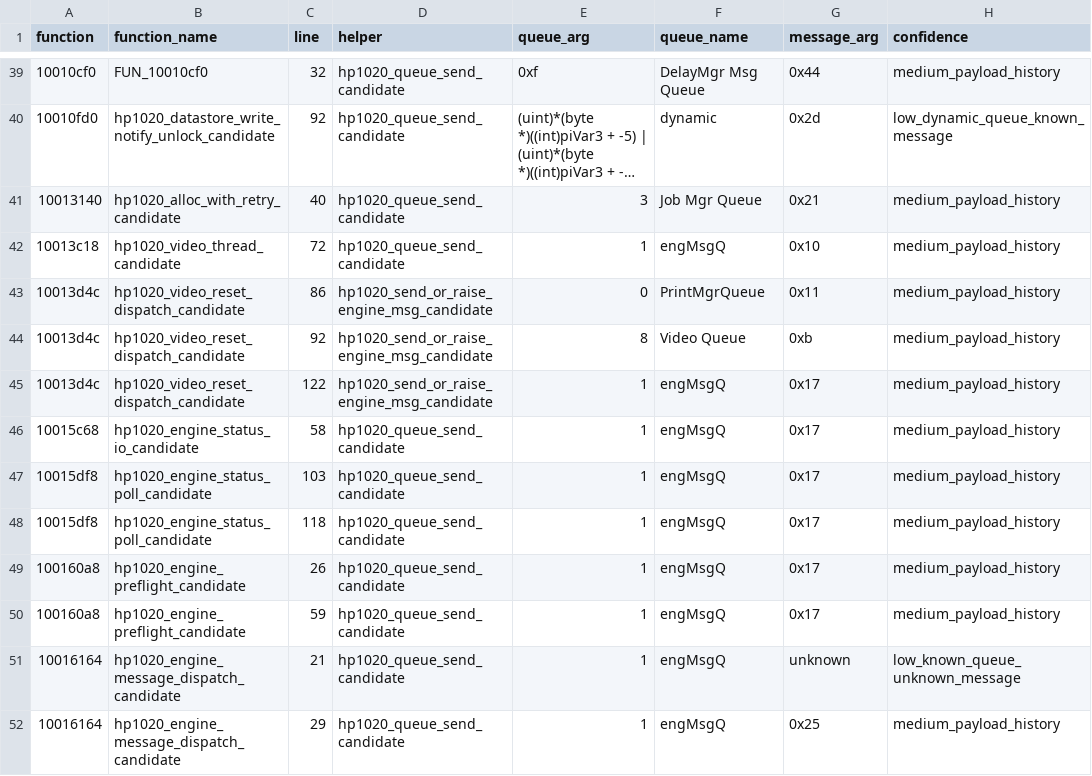
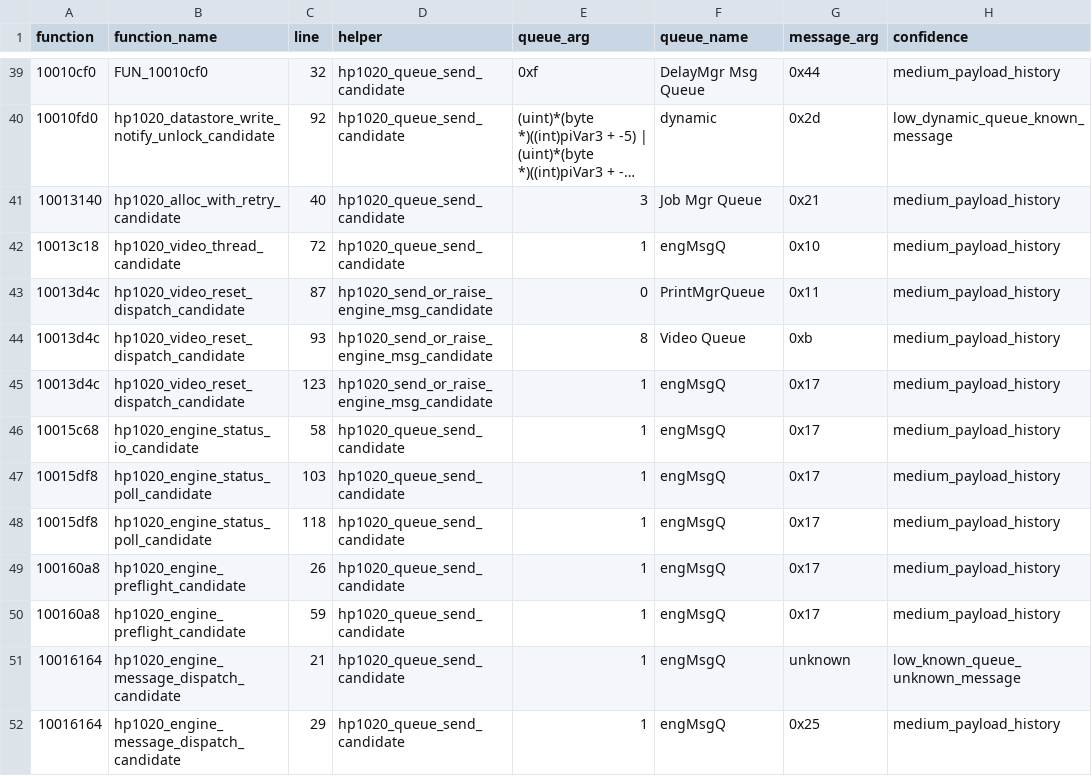
Before and after one commit to shahaayush1999/hp-laserjet-1020-plus-macos, a TSV file: analysis/queue-send-census/queue-send-sites.tsv, drawn as a sheet; only a part is shown, gaps mark what is left out; long unchanged cells end in …; the diff names each change by its address in the sheet, - before the commit and + after, or states it on an @@ line.

```diff
--- a/analysis/queue-send-census/queue-send-sites.tsv
+++ b/analysis/queue-send-census/queue-send-sites.tsv
-C43 (line): 86
+C43 (line): 87
-C44 (line): 92
+C44 (line): 93
-C45 (line): 122
+C45 (line): 123
```
Also changed, not shown: analysis/symbols/hp1020-labels.tsv, 19 other files.
